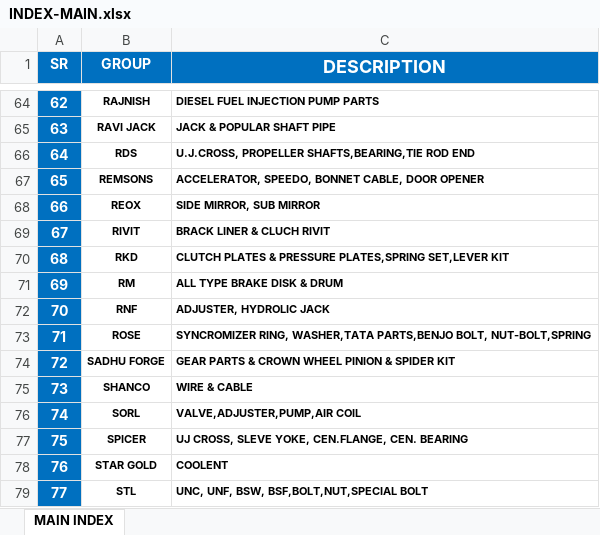
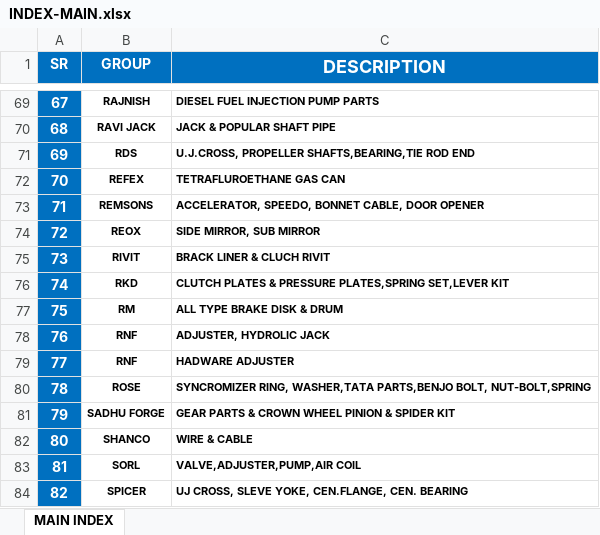
Before and after one commit to PxPixaro/RAJLIVEPRICEBOOK, an Excel workbook: data/INDEX-MAIN.xlsx, sheet MAIN INDEX, drawn as a sheet; only a part is shown, gaps mark what is left out; the shorter side is filled out with more unchanged rows; values as stored, in another font and other column widths than the file's, no borders; the diff covers the shown part only; the diff names each change by its address in the sheet, - before the commit and + after, or states it on an @@ line.

```diff
--- a/data/INDEX-MAIN.xlsx (sheet MAIN INDEX)
+++ b/data/INDEX-MAIN.xlsx (sheet MAIN INDEX)
@@ column A (SR) renumbered between rows 12 and 94 @@
+row 72: 70 | REFEX | TETRAFLUROETHANE GAS CAN
+row 79: 77 | RNF | HADWARE ADJUSTER
```
Also changed, not shown: 9 added rows elsewhere in this sheet.
